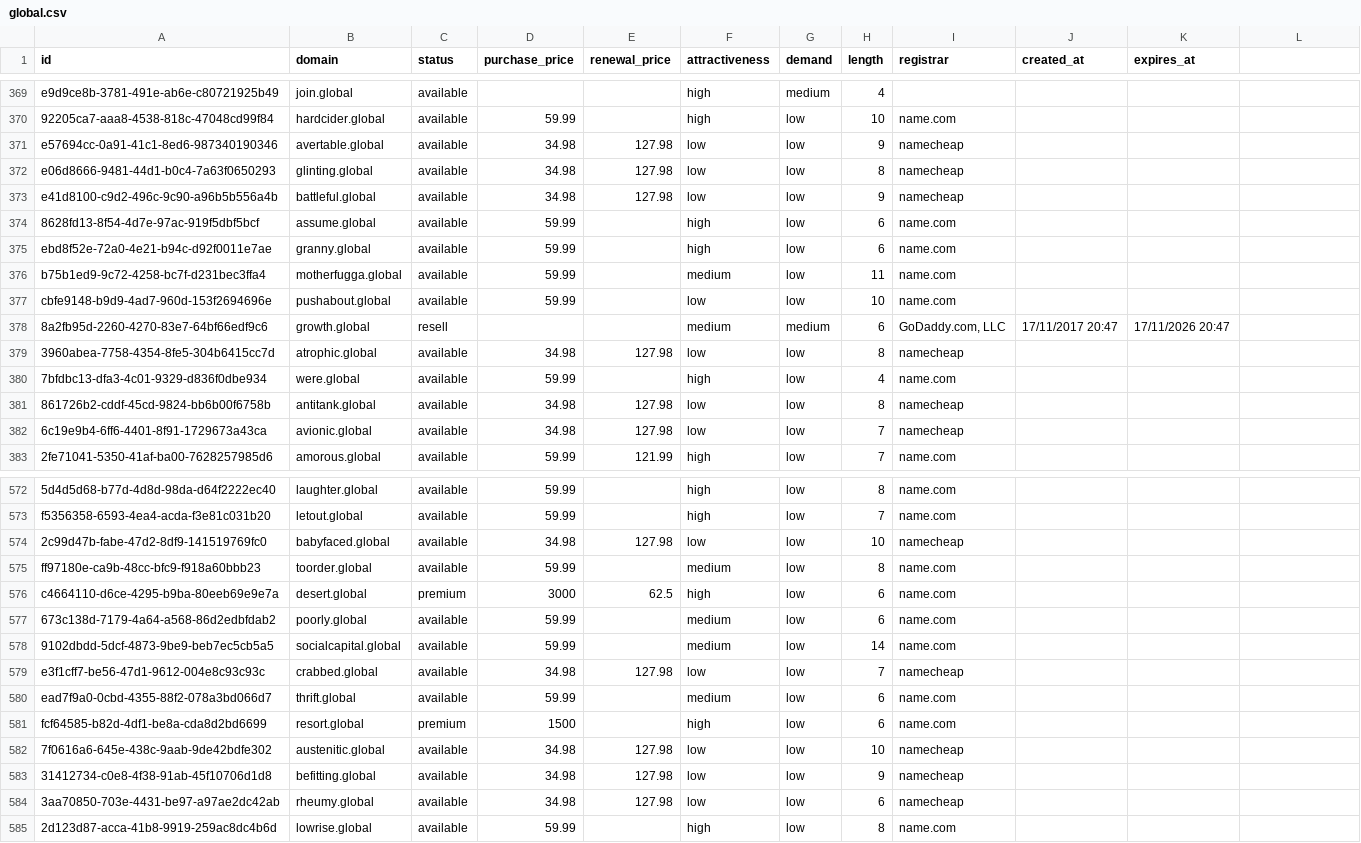
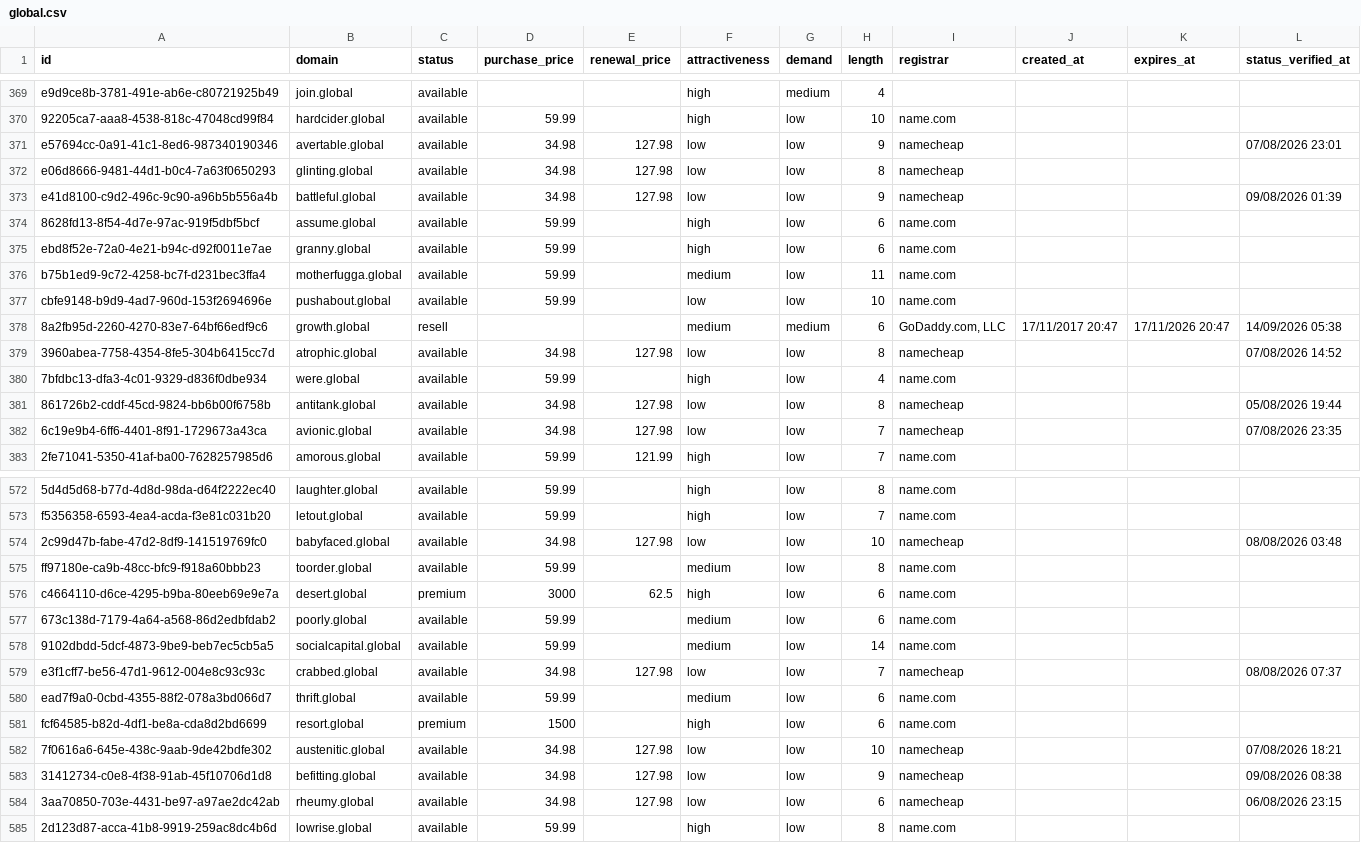
Before and after one commit to UniqueDomains/global-oneword-domains, a CSV file: global.csv, drawn as a sheet; only a part is shown, gaps mark what is left out; the diff covers the shown part only.

Commit message:
Domains update

```diff
--- a/global.csv
+++ b/global.csv
@@ -1 +1 @@
-id,domain,status,purchase_price,renewal_price,attractiveness,demand,length,registrar,created_at,expires_at
+id,domain,status,purchase_price,renewal_price,attractiveness,demand,length,registrar,created_at,expires_at,status_verified_at
@@ -371 +371 @@ e9d9ce8b-3781-491e-ab6e-c80721925b49,join.global,available,,,high,medium,4,,,
-e57694cc-0a91-41c1-8ed6-987340190346,avertable.global,available,34.98,127.98,low,low,9,namecheap,,
+e57694cc-0a91-41c1-8ed6-987340190346,avertable.global,available,34.98,127.98,low,low,9,namecheap,,,07/08/2026 23:01
@@ -373 +373 @@ e06d8666-9481-44d1-b0c4-7a63f0650293,glinting.global,available,34.98,127.98,low,
-e41d8100-c9d2-496c-9c90-a96b5b556a4b,battleful.global,available,34.98,127.98,low,low,9,namecheap,,
+e41d8100-c9d2-496c-9c90-a96b5b556a4b,battleful.global,available,34.98,127.98,low,low,9,namecheap,,,09/08/2026 01:39
@@ -378,2 +378,2 @@ cbfe9148-b9d9-4ad7-960d-153f2694696e,pushabout.global,available,59.99,,low,low,1
-8a2fb95d-2260-4270-83e7-64bf66edf9c6,growth.global,resell,,,medium,medium,6,"GoDaddy.com, LLC",17/11/2017 20:47,17/11/2026 20:47
-3960abea-7758-4354-8fe5-304b6415cc7d,atrophic.global,available,34.98,127.98,low,low,8,namecheap,,
+8a2fb95d-2260-4270-83e7-64bf66edf9c6,growth.global,resell,,,medium,medium,6,"GoDaddy.com, LLC",17/11/2017 20:47,17/11/2026 20:47,14/09/2026 05:38
+3960abea-7758-4354-8fe5-304b6415cc7d,atrophic.global,available,34.98,127.98,low,low,8,namecheap,,,07/08/2026 14:52
@@ -381,2 +381,2 @@ cbfe9148-b9d9-4ad7-960d-153f2694696e,pushabout.global,available,59.99,,low,low,1
-861726b2-cddf-45cd-9824-bb6b00f6758b,antitank.global,available,34.98,127.98,low,low,8,namecheap,,
-6c19e9b4-6ff6-4401-8f91-1729673a43ca,avionic.global,available,34.98,127.98,low,low,7,namecheap,,
+861726b2-cddf-45cd-9824-bb6b00f6758b,antitank.global,available,34.98,127.98,low,low,8,namecheap,,,05/08/2026 19:44
+6c19e9b4-6ff6-4401-8f91-1729673a43ca,avionic.global,available,34.98,127.98,low,low,7,namecheap,,,07/08/2026 23:35
@@ -574 +574 @@ f5356358-6593-4ea4-acda-f3e81c031b20,letout.global,available,59.99,,high,low,7,n
-2c99d47b-fabe-47d2-8df9-141519769fc0,babyfaced.global,available,34.98,127.98,low,low,10,namecheap,,
+2c99d47b-fabe-47d2-8df9-141519769fc0,babyfaced.global,available,34.98,127.98,low,low,10,namecheap,,,08/08/2026 03:48
@@ -579 +579 @@ c4664110-d6ce-4295-b9ba-80eeb69e9e7a,desert.global,premium,3000,62.5,high,low,6,
-e3f1cff7-be56-47d1-9612-004e8c93c93c,crabbed.global,available,34.98,127.98,low,low,7,namecheap,,
+e3f1cff7-be56-47d1-9612-004e8c93c93c,crabbed.global,available,34.98,127.98,low,low,7,namecheap,,,08/08/2026 07:37
@@ -582,3 +582,3 @@ fcf64585-b82d-4df1-be8a-cda8d2bd6699,resort.global,premium,1500,,high,low,6,name
-7f0616a6-645e-438c-9aab-9de42bdfe302,austenitic.global,available,34.98,127.98,low,low,10,namecheap,,
-31412734-c0e8-4f38-91ab-45f10706d1d8,befitting.global,available,34.98,127.98,low,low,9,namecheap,,
-3aa70850-703e-4431-be97-a97ae2dc42ab,rheumy.global,available,34.98,127.98,low,low,6,namecheap,,
+7f0616a6-645e-438c-9aab-9de42bdfe302,austenitic.global,available,34.98,127.98,low,low,10,namecheap,,,07/08/2026 18:21
+31412734-c0e8-4f38-91ab-45f10706d1d8,befitting.global,available,34.98,127.98,low,low,9,namecheap,,,09/08/2026 08:38
+3aa70850-703e-4431-be97-a97ae2dc42ab,rheumy.global,available,34.98,127.98,low,low,6,namecheap,,,06/08/2026 23:15
```
Also changed, not shown: 116 edited cells elsewhere in this file, 6 other files.
